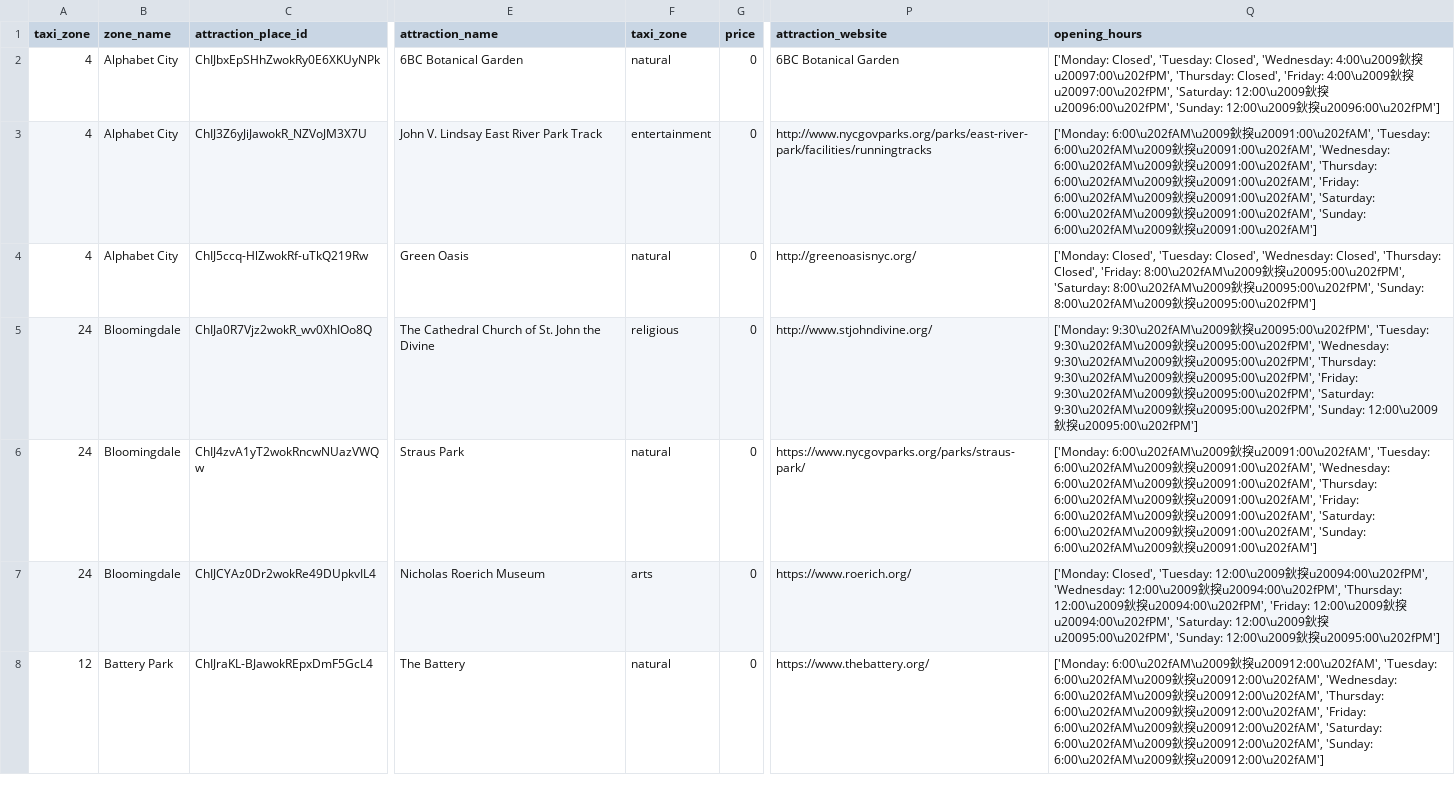
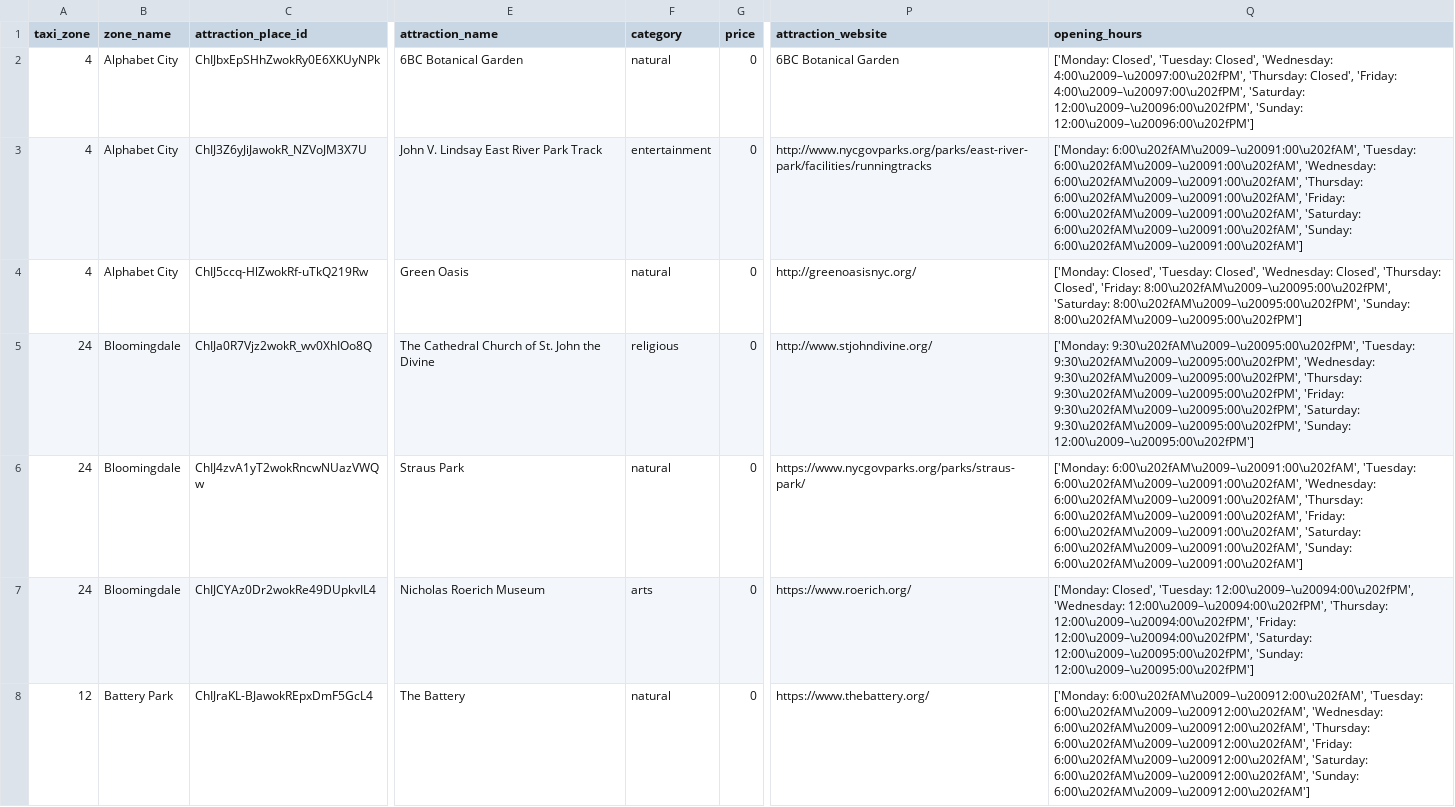
Before and after one commit to HelloMum/COMP47360-Smart-Tourist-Guide, a CSV file: src/backend/spring/src/main/resources/attractions.csv, drawn as a sheet; only a part is shown, gaps mark what is left out; the diff covers the shown part only; the diff names each change by its address in the sheet, - before the commit and + after, or states it on an @@ line.

Commit message:
lowercase category for the places

```diff
--- a/src/backend/spring/src/main/resources/attractions.csv
+++ b/src/backend/spring/src/main/resources/attractions.csv
-F1: taxi_zone
+F1: category
-Q2 (opening_hours): …Closed', 'Wednesday: 4:00\u2009鈥揬u20097:00\u202fPM', 'Thursday: Closed', 'Friday: 4:00\u2009鈥揬u20097:00\u202fPM', 'Saturday: 12:00\u2009鈥揬u20096:00\u202fPM', 'Sunday: 12:00\u2009鈥揬u20096:00\u202fPM']
+Q2 (opening_hours): …Closed', 'Wednesday: 4:00\u2009–\u20097:00\u202fPM', 'Thursday: Closed', 'Friday: 4:00\u2009–\u20097:00\u202fPM', 'Saturday: 12:00\u2009–\u20096:00\u202fPM', 'Sunday: 12:00\u2009–\u20096:00\u202fPM']
-Q3 (opening_hours): ['Monday: 6:00\u202fAM\u2009鈥揬u20091:00\u202fAM', 'Tuesday: 6:00\u202fAM\u2009鈥揬u20091:00\u202fAM', 'Wednesday: 6:00\u202fAM\u2009鈥揬u20091:00\u202fAM', 'Thursday: 6:00\u202fAM\u2009鈥揬u20091:00\u202fAM', 'Friday: 6:00\u202fAM\u2009鈥揬u20091:00\u202fAM', 'Saturday: 6:00\u202fAM\u2009鈥揬u20091:00\u202fAM', 'Sunday: 6:00\u202fAM\u2009鈥揬u20091:00\u202fAM']
+Q3 (opening_hours): ['Monday: 6:00\u202fAM\u2009–\u20091:00\u202fAM', 'Tuesday: 6:00\u202fAM\u2009–\u20091:00\u202fAM', 'Wednesday: 6:00\u202fAM\u2009–\u20091:00\u202fAM', 'Thursday: 6:00\u202fAM\u2009–\u20091:00\u202fAM', 'Friday: 6:00\u202fAM\u2009–\u20091:00\u202fAM', 'Saturday: 6:00\u202fAM\u2009–\u20091:00\u202fAM', 'Sunday: 6:00\u202fAM\u2009–\u20091:00\u202fAM']
-Q4 (opening_hours): …Closed', 'Friday: 8:00\u202fAM\u2009鈥揬u20095:00\u202fPM', 'Saturday: 8:00\u202fAM\u2009鈥揬u20095:00\u202fPM', 'Sunday: 8:00\u202fAM\u2009鈥揬u20095:00\u202fPM']
+Q4 (opening_hours): …Closed', 'Friday: 8:00\u202fAM\u2009–\u20095:00\u202fPM', 'Saturday: 8:00\u202fAM\u2009–\u20095:00\u202fPM', 'Sunday: 8:00\u202fAM\u2009–\u20095:00\u202fPM']
-Q5 (opening_hours): ['Monday: 9:30\u202fAM\u2009鈥揬u20095:00\u202fPM', 'Tuesday: 9:30\u202fAM\u2009鈥揬u20095:00\u202fPM', 'Wednesday: 9:30\u202fAM\u2009鈥揬u20095:00\u202fPM', 'Thursday: 9:30\u202fAM\u2009鈥揬u20095:00\u202fPM', 'Friday: 9:30\u202fAM\u2009鈥揬u20095:00\u202fPM', 'Saturday: 9:30\u202fAM\u2009鈥揬u20095:00\u202fPM', 'Sunday: 12:00\u2009鈥揬u20095:00\u202fPM']
+Q5 (opening_hours): ['Monday: 9:30\u202fAM\u2009–\u20095:00\u202fPM', 'Tuesday: 9:30\u202fAM\u2009–\u20095:00\u202fPM', 'Wednesday: 9:30\u202fAM\u2009–\u20095:00\u202fPM', 'Thursday: 9:30\u202fAM\u2009–\u20095:00\u202fPM', 'Friday: 9:30\u202fAM\u2009–\u20095:00\u202fPM', 'Saturday: 9:30\u202fAM\u2009–\u20095:00\u202fPM', 'Sunday: 12:00\u2009–\u20095:00\u202fPM']
-Q6 (opening_hours): ['Monday: 6:00\u202fAM\u2009鈥揬u20091:00\u202fAM', 'Tuesday: 6:00\u202fAM\u2009鈥揬u20091:00\u202fAM', 'Wednesday: 6:00\u202fAM\u2009鈥揬u20091:00\u202fAM', 'Thursday: 6:00\u202fAM\u2009鈥揬u20091:00\u202fAM', 'Friday: 6:00\u202fAM\u2009鈥揬u20091:00\u202fAM', 'Saturday: 6:00\u202fAM\u2009鈥揬u20091:00\u202fAM', 'Sunday: 6:00\u202fAM\u2009鈥揬u20091:00\u202fAM']
+Q6 (opening_hours): ['Monday: 6:00\u202fAM\u2009–\u20091:00\u202fAM', 'Tuesday: 6:00\u202fAM\u2009–\u20091:00\u202fAM', 'Wednesday: 6:00\u202fAM\u2009–\u20091:00\u202fAM', 'Thursday: 6:00\u202fAM\u2009–\u20091:00\u202fAM', 'Friday: 6:00\u202fAM\u2009–\u20091:00\u202fAM', 'Saturday: 6:00\u202fAM\u2009–\u20091:00\u202fAM', 'Sunday: 6:00\u202fAM\u2009–\u20091:00\u202fAM']
-Q7 (opening_hours): …Closed', 'Tuesday: 12:00\u2009鈥揬u20094:00\u202fPM', 'Wednesday: 12:00\u2009鈥揬u20094:00\u202fPM', 'Thursday: 12:00\u2009鈥揬u20094:00\u202fPM', 'Friday: 12:00\u2009鈥揬u20094:00\u202fPM', 'Saturday: 12:00\u2009鈥揬u20095:00\u202fPM', 'Sunday: 12:00\u2009鈥揬u20095:00\u202fPM']
+Q7 (opening_hours): …Closed', 'Tuesday: 12:00\u2009–\u20094:00\u202fPM', 'Wednesday: 12:00\u2009–\u20094:00\u202fPM', 'Thursday: 12:00\u2009–\u20094:00\u202fPM', 'Friday: 12:00\u2009–\u20094:00\u202fPM', 'Saturday: 12:00\u2009–\u20095:00\u202fPM', 'Sunday: 12:00\u2009–\u20095:00\u202fPM']
-Q8 (opening_hours): ['Monday: 6:00\u202fAM\u2009鈥揬u200912:00\u202fAM', 'Tuesday: 6:00\u202fAM\u2009鈥揬u200912:00\u202fAM', 'Wednesday: 6:00\u202fAM\u2009鈥揬u200912:00\u202fAM', 'Thursday: 6:00\u202fAM\u2009鈥揬u200912:00\u202fAM', 'Friday: 6:00\u202fAM\u2009鈥揬u200912:00\u202fAM', 'Saturday: 6:00\u202fAM\u2009鈥揬u200912:00\u202fAM', 'Sunday: 6:00\u202fAM\u2009鈥揬u200912:00\u202fAM']
+Q8 (opening_hours): ['Monday: 6:00\u202fAM\u2009–\u200912:00\u202fAM', 'Tuesday: 6:00\u202fAM\u2009–\u200912:00\u202fAM', 'Wednesday: 6:00\u202fAM\u2009–\u200912:00\u202fAM', 'Thursday: 6:00\u202fAM\u2009–\u200912:00\u202fAM', 'Friday: 6:00\u202fAM\u2009–\u200912:00\u202fAM', 'Saturday: 6:00\u202fAM\u2009–\u200912:00\u202fAM', 'Sunday: 6:00\u202fAM\u2009–\u200912:00\u202fAM']
```
Also changed, not shown: 3 added rows and 122 edited cells elsewhere in this file.
